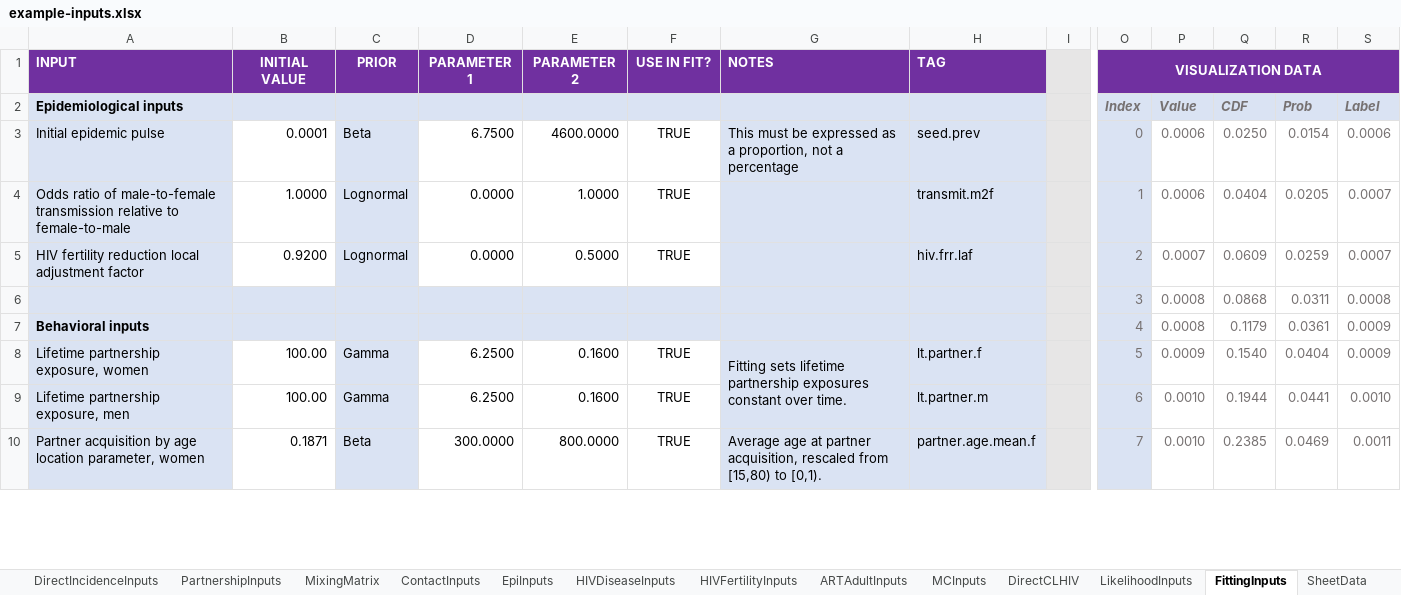
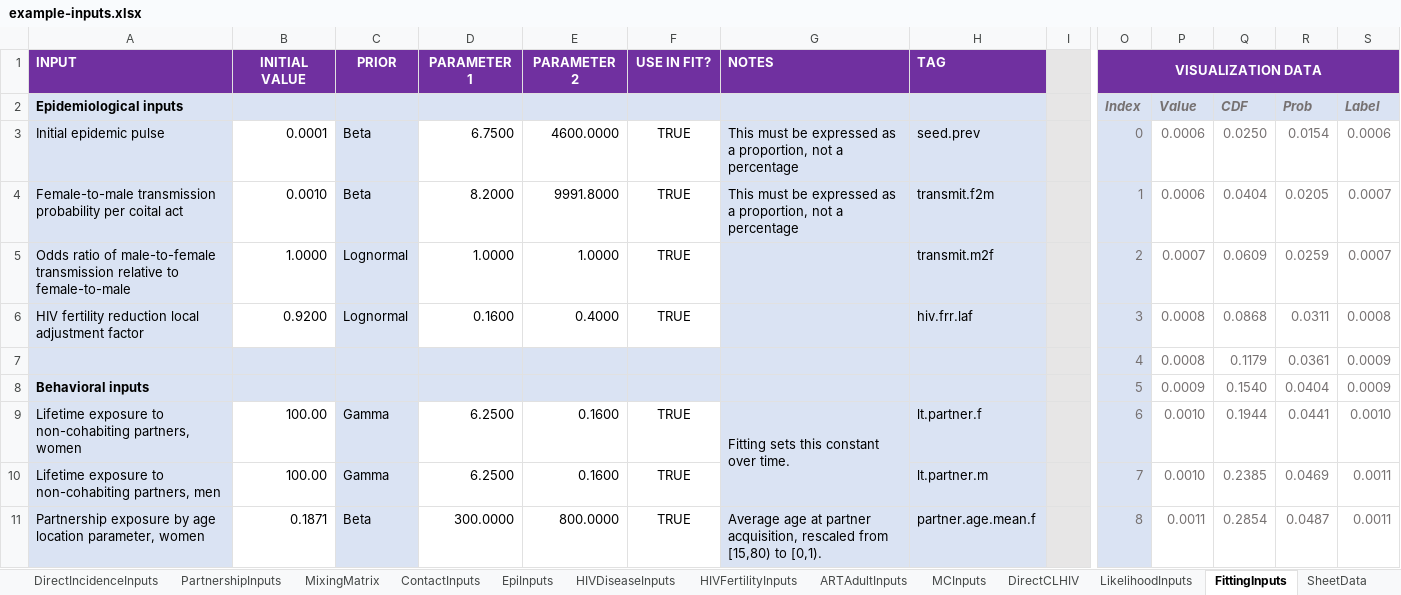
Before and after one commit to rlglaubius/GoalsARMPython, an Excel workbook: inputs/example-inputs.xlsx, sheet FittingInputs, drawn as a sheet; only a part is shown, gaps mark what is left out; values as stored, in another font and other column widths than the file's, no borders; charts and pictures and conditional formats not drawn; removed rows and columns are numbered as before the commit, all else as after; rows hold the shown columns only; the diff covers the shown part only; the diff names each change by its address in the sheet, - before the commit and + after, or states it on an @@ line.

Commit message:
Input workbook updates: - Updated mwi-2023-inputs.xlsx with latest pilot fit - Synchronized example-inputs.xlsx structure with mwi-2023-inputs.xlsx (see Changelog tab) Updated percussion package to later commit that addresses bias in the survey likelihood.

```diff
--- a/inputs/example-inputs.xlsx (sheet FittingInputs)
+++ b/inputs/example-inputs.xlsx (sheet FittingInputs)
-A4: Odds ratio of male-to-female transmission relative to female-to-male
+A4: Female-to-male transmission probability per coital act
-B4: 1.0000
+B4: 0.0010
-C4: Lognormal
+C4: Beta
-D4: 0.0000
+D4: 8.2000
-E4: 1.0000
+E4: 9991.8000
-G4: (empty)
+G4: This must be expressed as a proportion, not a percentage
-H4: transmit.m2f
+H4: transmit.f2m
-A5: HIV fertility reduction local adjustment factor
+A5: Odds ratio of male-to-female transmission relative to female-to-male
-B5: 0.9200
+B5: 1.0000
-D5: 0.0000
+D5: 1.0000
-E5: 0.5000
+E5: 1.0000
-H5: hiv.frr.laf
+H5: transmit.m2f
-row 6:  |  |  |  |  |  |  |  |  | 3 | 0.0008 | 0.0868 | 0.0311 | 0.0008
+row 6: HIV fertility reduction local adjustment factor | 0.9200 | Lognormal | 0.1600 | 0.4000 | TRUE |  | hiv.frr.laf |  | 3 | 0.0008 | 0.0868 | 0.0311 | 0.0008
-A7: Behavioral inputs
+A7: (empty)
-row 8: Lifetime partnership exposure, women | 100.00 | Gamma | 6.2500 | 0.1600 | TRUE | Fitting sets lifetime partnership exposures constant over time. | lt.partner.f |  | 5 | 0.0009 | 0.1540 | 0.0404 | 0.0009
+row 8: Behavioral inputs |  |  |  |  |  |  |  |  | 5 | 0.0009 | 0.1540 | 0.0404 | 0.0009
-A9: Lifetime partnership exposure, men
+A9: Lifetime exposure to non-cohabiting partners, women
-G9: (empty)
+G9: Fitting sets this constant over time.
-G9 fill: none
+G9 fill: #DAE3F3
+G9:G10 merged
-H9: lt.partner.m
+H9: lt.partner.f
+row 10: Lifetime exposure to non-cohabiting partners, men | 100.00 | Gamma | 6.2500 | 0.1600 | TRUE |  | lt.partner.m |  | 7 | 0.0010 | 0.2385 | 0.0469 | 0.0011
-A11: Partner acquisition by age…
+A11: Partnership exposure by age…
-O11: 7
+O11: 8
-P11: 0.0010
+P11: 0.0011
-Q11: 0.2385
+Q11: 0.2854
-R11: 0.0469
+R11: 0.0487
```
Also changed, not shown: 7 added rows, 5 removed rows, 65 edited cells, cell formats and merged cells elsewhere in this sheet, sheet Changelog, sheet PopSizeInputs, sheet README, formulas that keep their value, charts or pictures, inputs/mwi-2023-inputs.xlsx, 1 other file.
